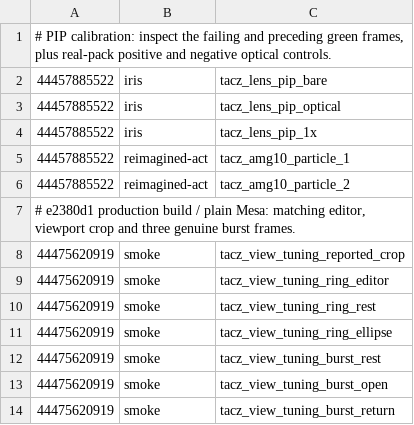
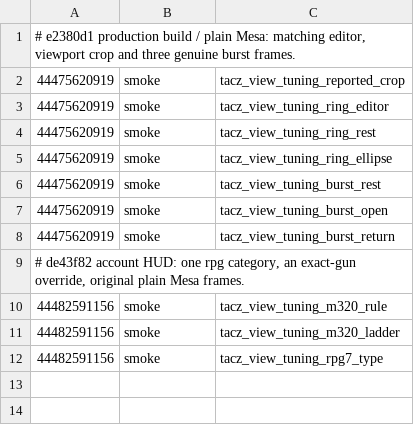
Before and after one commit to q14433686-arch/TaCZ_Refabricated_Unofficial, a TSV file: docs/investigations/review-frames.tsv, drawn as a sheet; removed rows and columns are numbered as before the commit, all else as after; the diff names each change by its address in the sheet, - before the commit and + after, or states it on an @@ line.

Commit message:
Record vanilla crafting and account HUD verification; nominate original same-build launcher frames
Co-authored-by: arena-agent <297053741+arena-agent@users.noreply.github.com>

```diff
--- a/docs/investigations/review-frames.tsv
+++ b/docs/investigations/review-frames.tsv
-row 1: # PIP calibration: inspect the failing and preceding green frames, plus real-pack positive and negative optical controls.
-row 2: 44457885522 | iris | tacz_lens_pip_bare
-row 3: 44457885522 | iris | tacz_lens_pip_optical
-row 4: 44457885522 | iris | tacz_lens_pip_1x
-row 5: 44457885522 | reimagined-act | tacz_amg10_particle_1
-row 6: 44457885522 | reimagined-act | tacz_amg10_particle_2
+row 9: # de43f82 account HUD: one rpg category, an exact-gun override, original plain Mesa frames.
+row 10: 44482591156 | smoke | tacz_view_tuning_m320_rule
+row 11: 44482591156 | smoke | tacz_view_tuning_m320_ladder
+row 12: 44482591156 | smoke | tacz_view_tuning_rpg7_type
```
Also changed, not shown: 2 other files.
